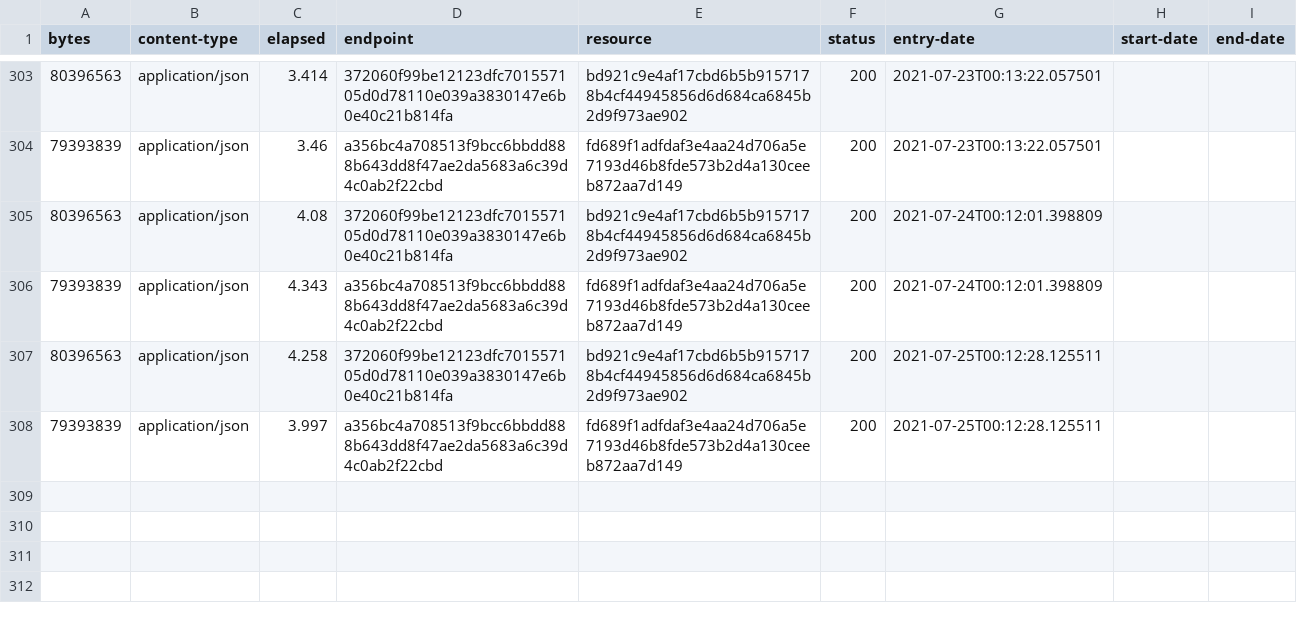
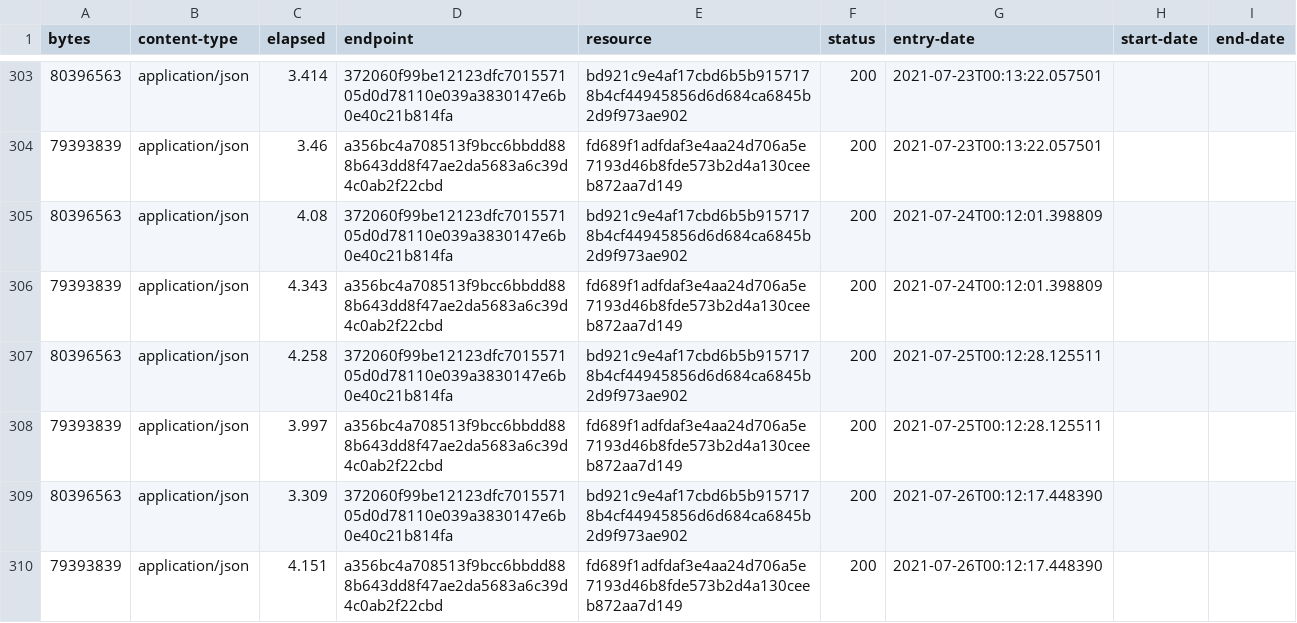
Before and after one commit to digital-land/local-authority-district-collection, a CSV file: collection/log.csv, drawn as a sheet; only a part is shown, gaps mark what is left out; the diff names each change by its address in the sheet, - before the commit and + after, or states it on an @@ line.

Commit message:
Collection 2021-07-26

```diff
--- a/collection/log.csv
+++ b/collection/log.csv
+row 309: 80396563 | application/json | 3.309 | 372060f99be12123dfc701557105d0d78110e039a3830147e6b0e40c21b814fa | bd921c9e4af17cbd6b5b9157178b4cf44945856d6d684ca6845b2d9f973ae902 | 200 | 2021-07-26T00:12:17.448390
+row 310: 79393839 | application/json | 4.151 | a356bc4a708513f9bcc6bbdd888b643dd8f47ae2da5683a6c39d4c0ab2f22cbd | fd689f1adfdaf3e4aa24d706a5e7193d46b8fde573b2d4a130ceeb872aa7d149 | 200 | 2021-07-26T00:12:17.448390
```
